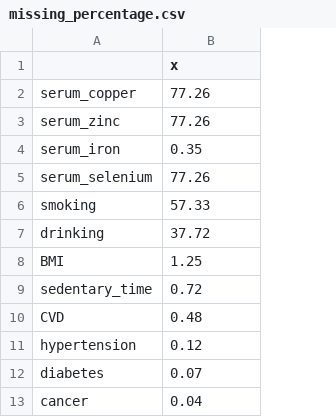
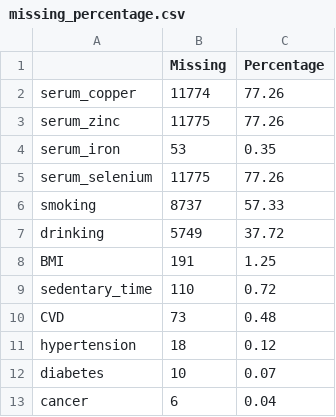
Before and after one commit to zh123012/COPD-project, a CSV file: missing_percentage.csv, drawn as a sheet; addresses are those after the commit; the diff names each change by its address in the sheet, - before the commit and + after, or states it on an @@ line.

Commit message:
missing-summary

```diff
--- a/missing_percentage.csv
+++ b/missing_percentage.csv
+column B (Missing), rows 2-13: 11774 | 11775 | 53 | 11775 | 8737 | 5749 | 191 | 110 | 73 | 18 | 10 | 6
-C1: x
+C1: Percentage
```
Also changed, not shown: 基线/missing_percentage.csv.
